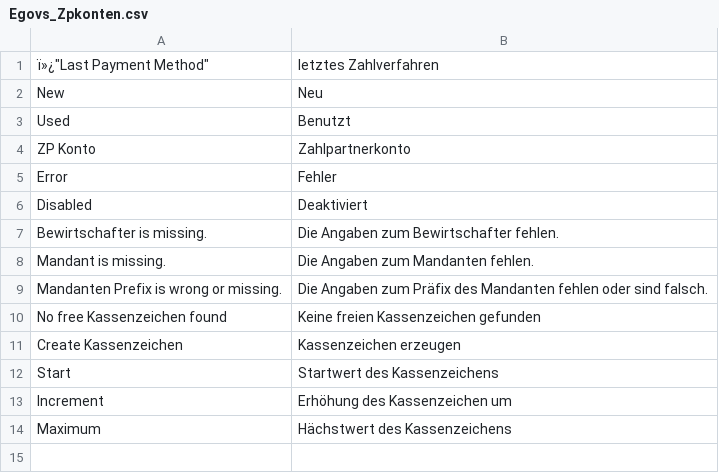
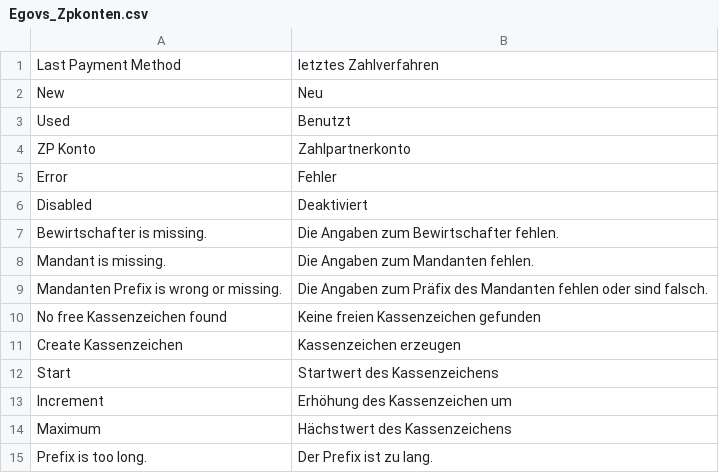
Before and after one commit to b3-it/magento-lts, a CSV file: app/locale/de_DE/Egovs_Zpkonten.csv, drawn as a sheet.

```diff
--- a/app/locale/de_DE/Egovs_Zpkonten.csv
+++ b/app/locale/de_DE/Egovs_Zpkonten.csv
@@ -1,2 +1,2 @@
-ï»¿"Last Payment Method","letztes Zahlverfahren"
+"Last Payment Method","letztes Zahlverfahren"
 "New","Neu"
@@ -14 +14,2 @@
 "Maximum","Hächstwert des Kassenzeichens"
+"Prefix is too long.","Der Prefix ist zu lang."
```
Also changed, not shown: 6 other files.
